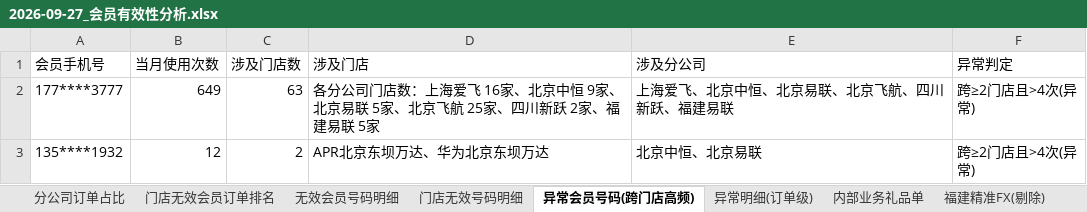
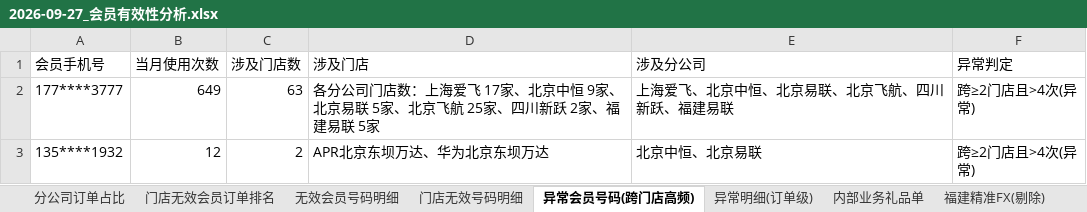
Before and after one commit to panghao007/retail-dashboard, an Excel workbook: d/2026-09-27_会员有效性分析.xlsx, sheet 异常会员号码(跨门店高频), drawn as a sheet; values as stored, in another font and other column widths than the file's, no borders; the diff names each change by its address in the sheet, - before the commit and + after, or states it on an @@ line.

```diff
--- a/d/2026-09-27_会员有效性分析.xlsx (sheet 异常会员号码(跨门店高频))
+++ b/d/2026-09-27_会员有效性分析.xlsx (sheet 异常会员号码(跨门店高频))
-D2 (涉及门店): …海爱飞 16家、北京…
+D2 (涉及门店): …海爱飞 17家、北京…
```
Also changed, not shown: sheet 无效会员号码明细, sheet 退货订单明细, sheet 分公司订单占比, sheet 门店无效号码明细, sheet 门店无效会员订单排名, sheet 异常明细(订单级), 5 other files.
